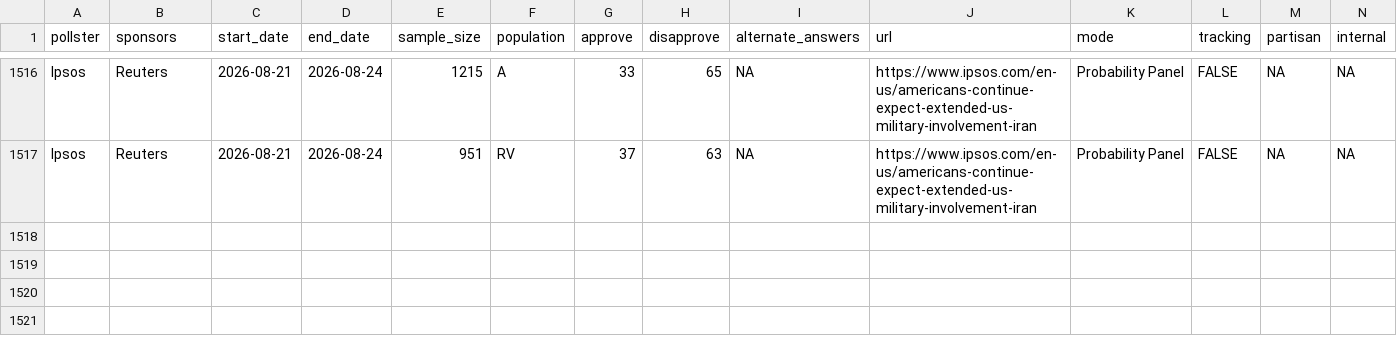
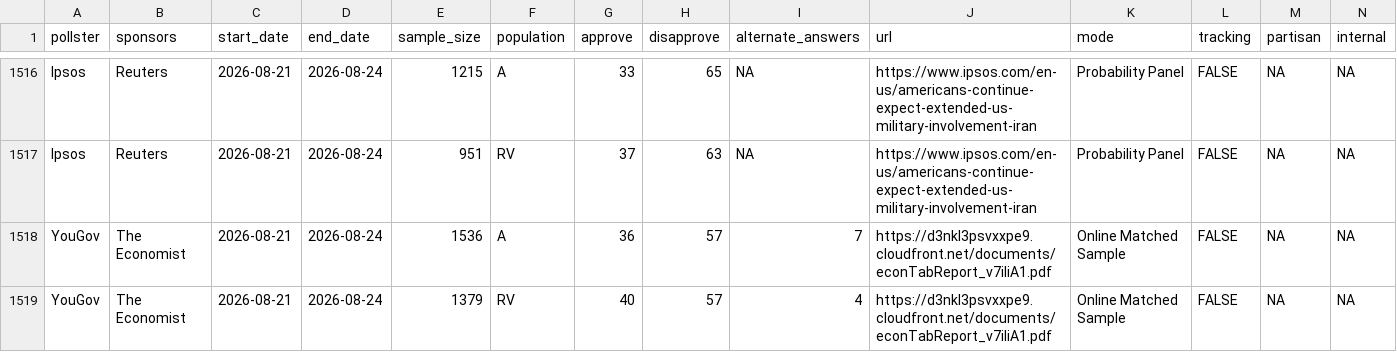
Before and after one commit to Hackquantumcpp/snoutcounter-backend, a CSV file: data/president_approval_polls.csv, drawn as a sheet; only a part is shown, gaps mark what is left out; the diff names each change by its address in the sheet, - before the commit and + after, or states it on an @@ line.

```diff
--- a/data/president_approval_polls.csv
+++ b/data/president_approval_polls.csv
+row 1518: YouGov | The Economist | 2026-08-21 | 2026-08-24 | 1536 | A | 36 | 57 | 7 | https://d3nkl3psvxxpe9.cloudfront.net/documents/econTabReport_v7iliA1.pdf | Online Matched Sample | FALSE | NA | NA
+row 1519: YouGov | The Economist | 2026-08-21 | 2026-08-24 | 1379 | RV | 40 | 57 | 4 | https://d3nkl3psvxxpe9.cloudfront.net/documents/econTabReport_v7iliA1.pdf | Online Matched Sample | FALSE | NA | NA
```
Also changed, not shown: averages/presidential_gen_approval.csv, averages/presidential_issue_approvals.csv, 9 other files.
